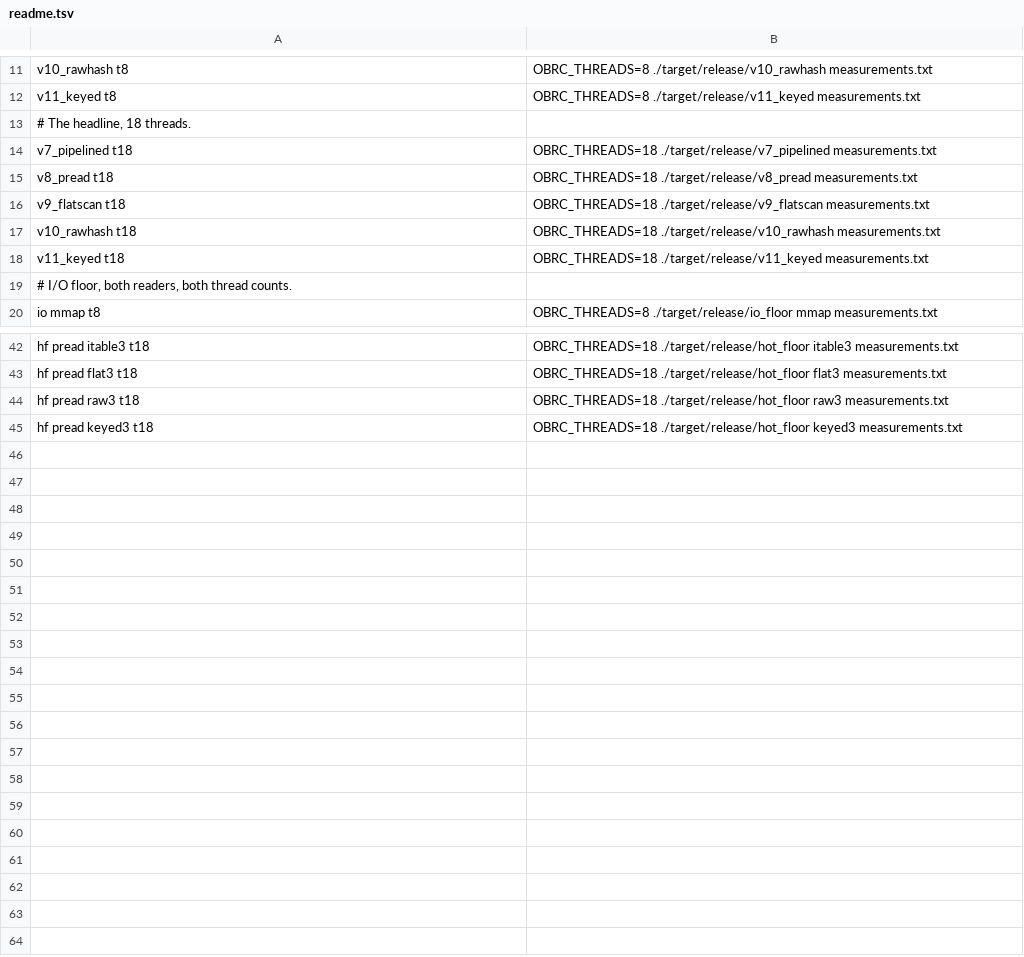
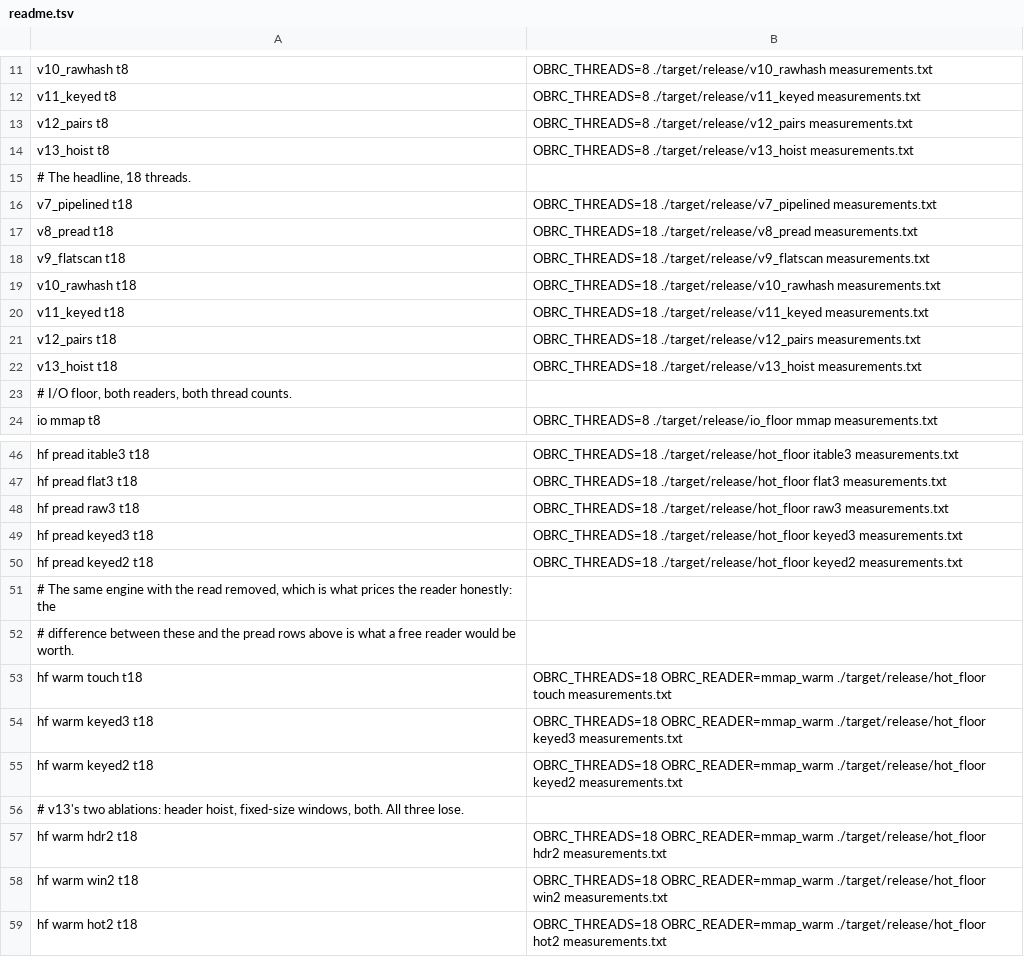
Before and after one commit to sheplu/1brc, a TSV file: scripts/readme.tsv, drawn as a sheet; only a part is shown, gaps mark what is left out.

Commit message:
README: correct the read floor, add v12 and v13
Every number in the README now comes from one 49-configuration batch, which
is the discipline the README itself insists on and had drifted from — the
ladder, both ablation tables and the new read-cost correction were previously
three different batches.

The substantive fix is the "230 ms read floor". It was measured with modes
that do nothing but read, so eighteen threads queue on the kernel copy path
and the number describes the queue rather than the read. Priced in place
against a prefaulted twin, the read costs 71 ms for v12's engine and 80 ms
for v11's, and v12's own phase instrumentation independently says 78. The
README had used the wrong number four times to explain why compute wins
shrink as threads are added, and a whole plan of copy-free designs was
arithmetic on top of it.

Also adds v12 (441 ms at 18 threads, the new headline) and v13, struck
through, as the counterexample to reading a cost off an instruction count.

```diff
--- a/scripts/readme.tsv
+++ b/scripts/readme.tsv
@@ -12,2 +12,4 @@ v10_rawhash t8	OBRC_THREADS=8 ./target/release/v10_rawhash measurements.txt
 v11_keyed t8	OBRC_THREADS=8 ./target/release/v11_keyed measurements.txt
+v12_pairs t8	OBRC_THREADS=8 ./target/release/v12_pairs measurements.txt
+v13_hoist t8	OBRC_THREADS=8 ./target/release/v13_hoist measurements.txt
 # The headline, 18 threads.
@@ -18,2 +20,4 @@ v10_rawhash t18	OBRC_THREADS=18 ./target/release/v10_rawhash measurements.txt
 v11_keyed t18	OBRC_THREADS=18 ./target/release/v11_keyed measurements.txt
+v12_pairs t18	OBRC_THREADS=18 ./target/release/v12_pairs measurements.txt
+v13_hoist t18	OBRC_THREADS=18 ./target/release/v13_hoist measurements.txt
 # I/O floor, both readers, both thread counts.
@@ -45 +49,11 @@ hf pread raw3 t18	OBRC_THREADS=18 ./target/release/hot_floor raw3 measurements.t
 hf pread keyed3 t18	OBRC_THREADS=18 ./target/release/hot_floor keyed3 measurements.txt
+hf pread keyed2 t18	OBRC_THREADS=18 ./target/release/hot_floor keyed2 measurements.txt
+# The same engine with the read removed, which is what prices the reader honestly: the
+# difference between these and the pread rows above is what a free reader would be worth.
+hf warm touch t18	OBRC_THREADS=18 OBRC_READER=mmap_warm ./target/release/hot_floor touch measurements.txt
+hf warm keyed3 t18	OBRC_THREADS=18 OBRC_READER=mmap_warm ./target/release/hot_floor keyed3 measurements.txt
+hf warm keyed2 t18	OBRC_THREADS=18 OBRC_READER=mmap_warm ./target/release/hot_floor keyed2 measurements.txt
+# v13's two ablations: header hoist, fixed-size windows, both. All three lose.
+hf warm hdr2 t18	OBRC_THREADS=18 OBRC_READER=mmap_warm ./target/release/hot_floor hdr2 measurements.txt
+hf warm win2 t18	OBRC_THREADS=18 OBRC_READER=mmap_warm ./target/release/hot_floor win2 measurements.txt
+hf warm hot2 t18	OBRC_THREADS=18 OBRC_READER=mmap_warm ./target/release/hot_floor hot2 measurements.txt
```
Also changed, not shown: 1 other file.
